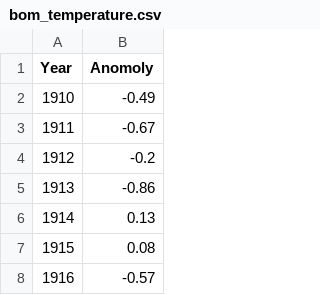
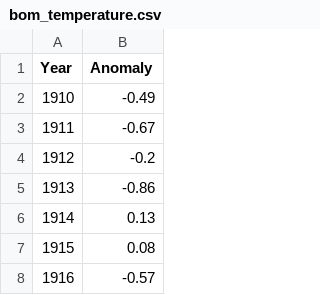
Before and after one commit to mihir026/FIT2179-bushfire-visualisation, a CSV file: data/bom_temperature.csv, drawn as a sheet; only a part is shown.

Commit message:
mistake

```diff
--- a/data/bom_temperature.csv
+++ b/data/bom_temperature.csv
@@ -1,2 +1,2 @@
-Year,Anomoly
+Year,Anomaly
 1910,-0.49
```
